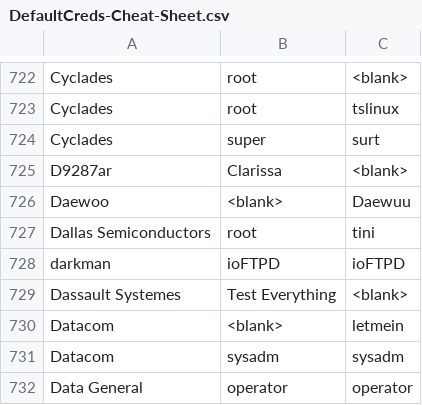
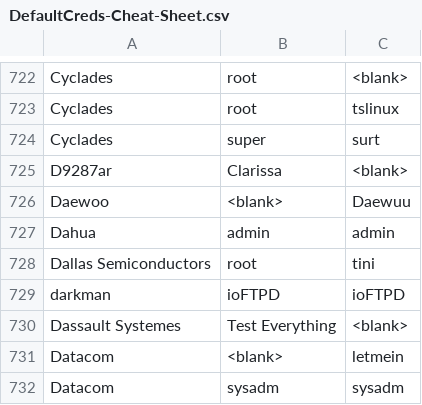
Before and after one commit to ihebski/DefaultCreds-cheat-sheet, a CSV file: DefaultCreds-Cheat-Sheet.csv, drawn as a sheet; only a part is shown, gaps mark what is left out; the shorter side is filled out with more unchanged rows; the diff names each change by its address in the sheet, - before the commit and + after, or states it on an @@ line.

Commit message:
Update DefaultCreds-Cheat-Sheet.csv
Dahua IP camera

```diff
--- a/DefaultCreds-Cheat-Sheet.csv
+++ b/DefaultCreds-Cheat-Sheet.csv
+row 727: Dahua | admin | admin
```
